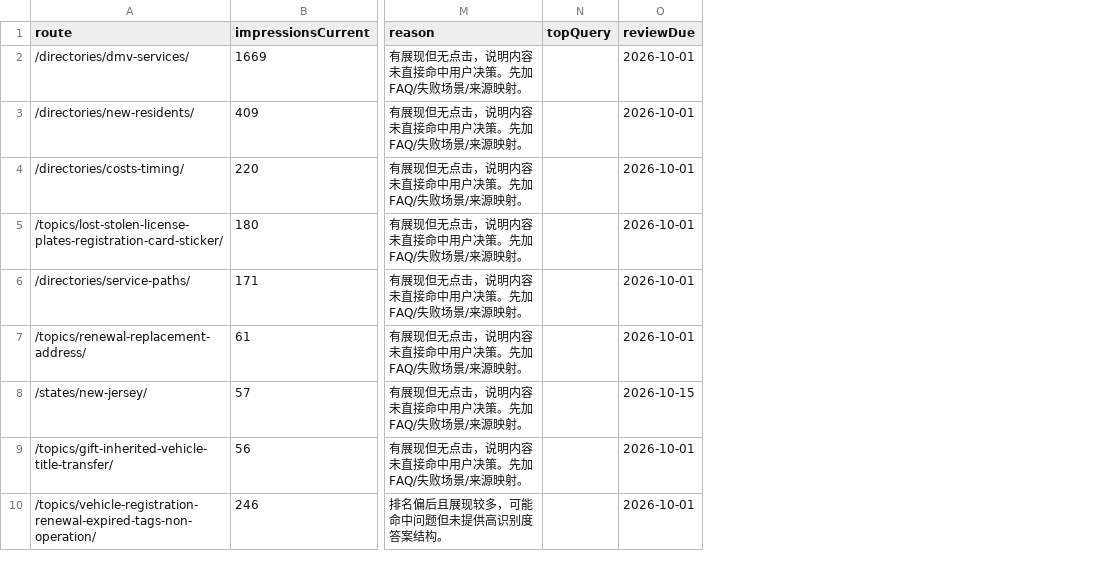
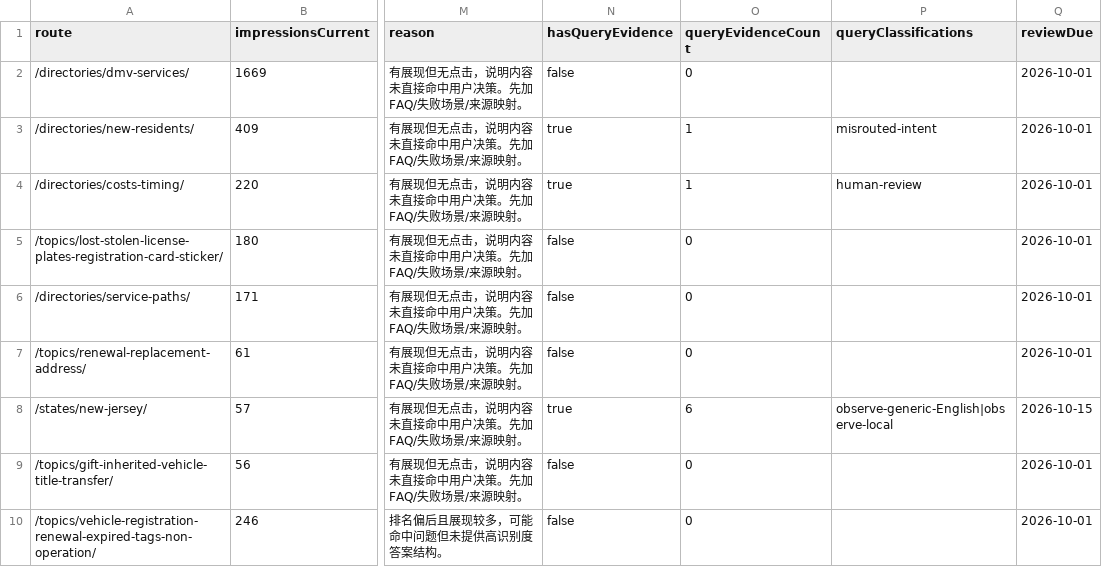
Before and after one commit to asiisdfi/dmvcn, a CSV file: reports/search-console-priority.csv, drawn as a sheet; only a part is shown, gaps mark what is left out; removed rows and columns are numbered as before the commit, all else as after; the diff covers the shown part only; the diff names each change by its address in the sheet, - before the commit and + after, or states it on an @@ line.

```diff
--- a/reports/search-console-priority.csv
+++ b/reports/search-console-priority.csv
-column N (topQuery), empty
+column N (hasQueryEvidence), rows 2-10: false | true | true | false | false | false | true | false | false
+column O (queryEvidenceCount), rows 2-10: 0 | 1 | 1 | 0 | 0 | 0 | 6 | 0 | 0
+column P (queryClassifications), rows 3-8: misrouted-intent | human-review |  |  |  | observe-generic-English|observe-local
```
Also changed, not shown: 3 added rows and 3 removed rows elsewhere in this file, 10 other files.
